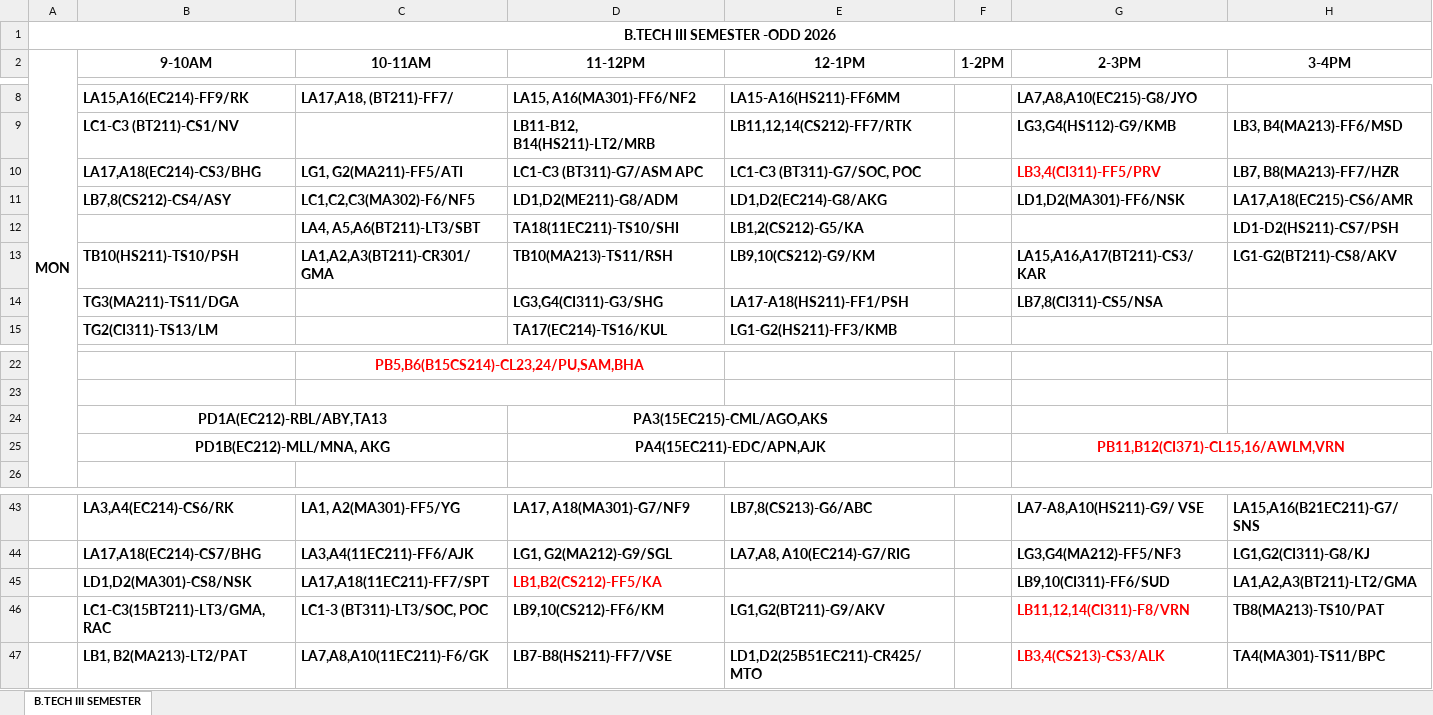
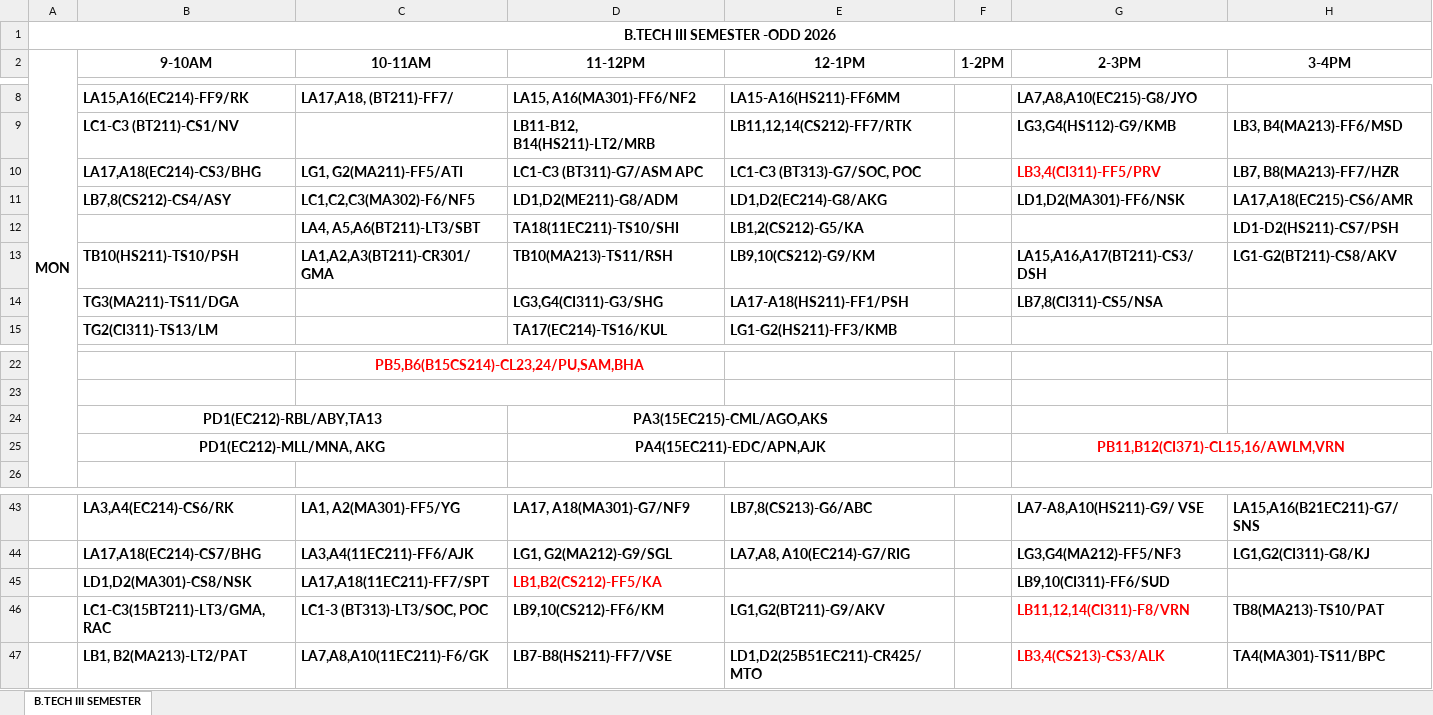
Before and after one commit to mahitmass/TT-planner, an Excel workbook: raw_data/3-62.xlsx, sheet B.TECH III SEMESTER, drawn as a sheet; only a part is shown, gaps mark what is left out; values as stored, in another font and other column widths than the file's, no borders; the diff covers the shown part only; the diff names each change by its address in the sheet, - before the commit and + after, or states it on an @@ line.

```diff
--- a/raw_data/3-62.xlsx (sheet B.TECH III SEMESTER)
+++ b/raw_data/3-62.xlsx (sheet B.TECH III SEMESTER)
-E10 (12-1PM): LC1-C3 (BT311)-G7/SOC, POC
+E10 (12-1PM): LC1-C3 (BT313)-G7/SOC, POC
-G13 (2-3PM): LA15,A16,A17(BT211)-CS3/KAR
+G13 (2-3PM): LA15,A16,A17(BT211)-CS3/DSH
-B24 (9-10AM): PD1A(EC212)-RBL/ABY,TA13
+B24 (9-10AM): PD1(EC212)-RBL/ABY,TA13
-B25 (9-10AM): PD1B(EC212)-MLL/MNA, AKG
+B25 (9-10AM): PD1(EC212)-MLL/MNA, AKG
-H45 (3-4PM): LA1,A2,A3(BT211)-LT2/GMA
+H45 (3-4PM): (empty)
-C46 (10-11AM): LC1-3 (BT311)-LT3/SOC, POC
+C46 (10-11AM): LC1-3 (BT313)-LT3/SOC, POC
```
Also changed, not shown: 27 edited cells and cell formats elsewhere in this sheet, raw_data/1-62.xlsx, 1 other file.
